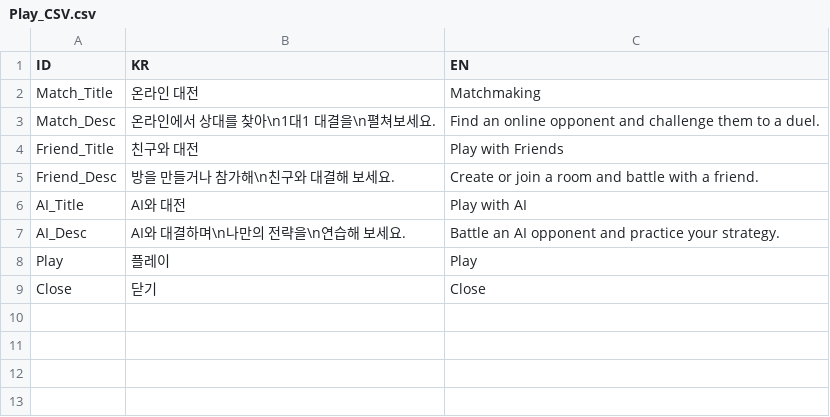
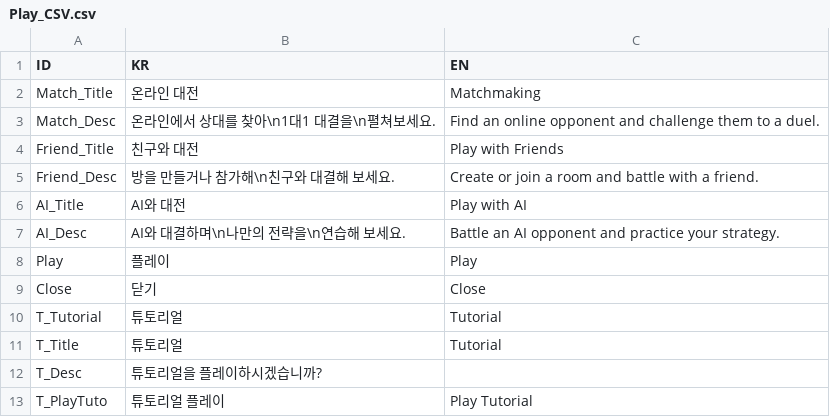
Before and after one commit to BJY029/CleavingDestiny3D, a CSV file: Assets/Localization/Play_CSV.csv, drawn as a sheet.

Commit message:
Unify item rarity labels to English and update localization CSVs
- 아이템 툴팁 등급(UI_CSV) 및 상점 도감 설명(GuideBook_CSV)의 등급 표기를 영문(Common/Hero/Rare/Legendary)으로 통일

- 수정된 현지화 CSV(Item_CSV, Play_CSV, UI_CSV, GuideBook_CSV) 일괄 반영

```diff
--- a/Assets/Localization/Play_CSV.csv
+++ b/Assets/Localization/Play_CSV.csv
@@ -9 +9,5 @@ Play,플레이,Play
 Close,닫기,Close
+T_Tutorial,튜토리얼,Tutorial
+T_Title,튜토리얼,Tutorial
+T_Desc,튜토리얼을 플레이하시겠습니까?,
+T_PlayTuto,튜토리얼 플레이,Play Tutorial
```
Also changed, not shown: Assets/Localization/GuideBook_CSV.csv, Assets/Localization/Item_CSV.csv, 1 other file.
